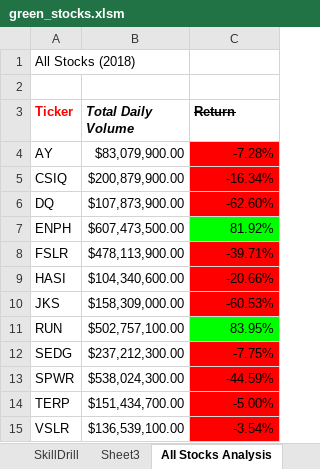
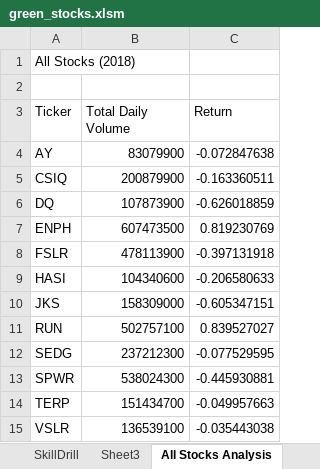
Before and after one commit to klbrabec/BC_stock_analysis_Wk_2_challenge, an Excel workbook: green_stocks.xlsm, sheet All Stocks Analysis, drawn as a sheet; values as stored, in another font and other column widths than the file's, no borders; charts and pictures not drawn; the diff names each change by its address in the sheet, - before the commit and + after, or states it on an @@ line.

Commit message:
Update from lesson 2.5
Added buttons and input box to select year.

```diff
--- a/green_stocks.xlsm (sheet All Stocks Analysis)
+++ b/green_stocks.xlsm (sheet All Stocks Analysis)
-A3:C3 bold: on
+A3:C3 bold: off
-A3 text colour: #FF0000
+A3 text colour: black
-B3 italic: on
+B3 italic: off
-C3 strikethrough: on
+C3 strikethrough: off
-B4 (Total Daily Volume): $83,079,900.00
+B4 (Total Daily Volume): 83079900
-C4 (Return): -7.28%
+C4 (Return): -0.072847638
-C4:C6 fill: #FF0000
+C4:C6 fill: none
-B5 (Total Daily Volume): $200,879,900.00
+B5 (Total Daily Volume): 200879900
-C5 (Return): -16.34%
+C5 (Return): -0.163360511
-B6 (Total Daily Volume): $107,873,900.00
+B6 (Total Daily Volume): 107873900
-C6 (Return): -62.60%
+C6 (Return): -0.626018859
-B7 (Total Daily Volume): $607,473,500.00
+B7 (Total Daily Volume): 607473500
-C7 (Return): 81.92%
+C7 (Return): 0.819230769
-C7 fill: #00FF00
+C7 fill: none
-B8 (Total Daily Volume): $478,113,900.00
+B8 (Total Daily Volume): 478113900
-C8 (Return): -39.71%
+C8 (Return): -0.397131918
-C8:C10 fill: #FF0000
+C8:C10 fill: none
-B9 (Total Daily Volume): $104,340,600.00
+B9 (Total Daily Volume): 104340600
-C9 (Return): -20.66%
+C9 (Return): -0.206580633
-B10 (Total Daily Volume): $158,309,000.00
+B10 (Total Daily Volume): 158309000
-C10 (Return): -60.53%
+C10 (Return): -0.605347151
-B11 (Total Daily Volume): $502,757,100.00
+B11 (Total Daily Volume): 502757100
-C11 (Return): 83.95%
+C11 (Return): 0.839527027
-C11 fill: #00FF00
+C11 fill: none
-B12 (Total Daily Volume): $237,212,300.00
+B12 (Total Daily Volume): 237212300
-C12 (Return): -7.75%
+C12 (Return): -0.077529595
-C12:C15 fill: #FF0000
+C12:C15 fill: none
-B13 (Total Daily Volume): $538,024,300.00
+B13 (Total Daily Volume): 538024300
-C13 (Return): -44.59%
+C13 (Return): -0.445930881
-B14 (Total Daily Volume): $151,434,700.00
+B14 (Total Daily Volume): 151434700
-C14 (Return): -5.00%
+C14 (Return): -0.049957663
-B15 (Total Daily Volume): $136,539,100.00
+B15 (Total Daily Volume): 136539100
-C15 (Return): -3.54%
+C15 (Return): -0.035443038
```
Also changed, not shown: sheet DQ Analysis, charts or pictures.
